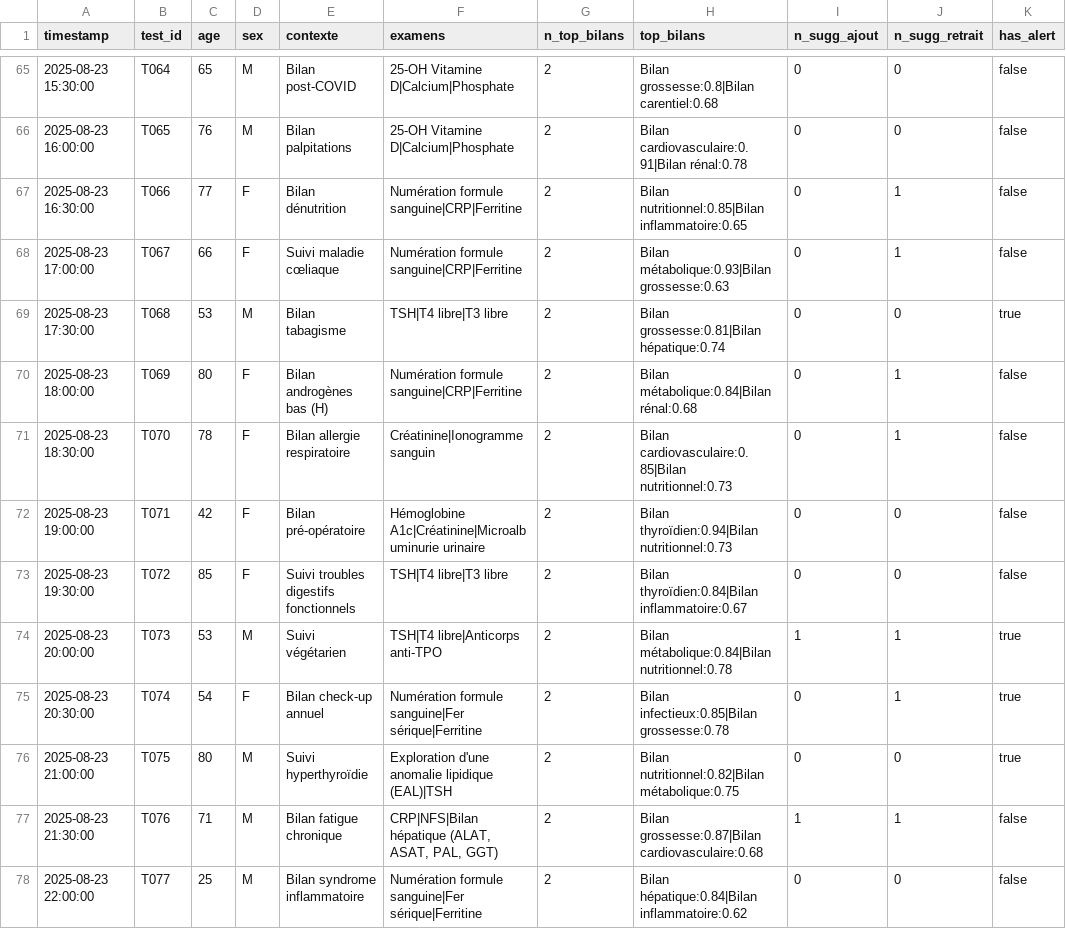
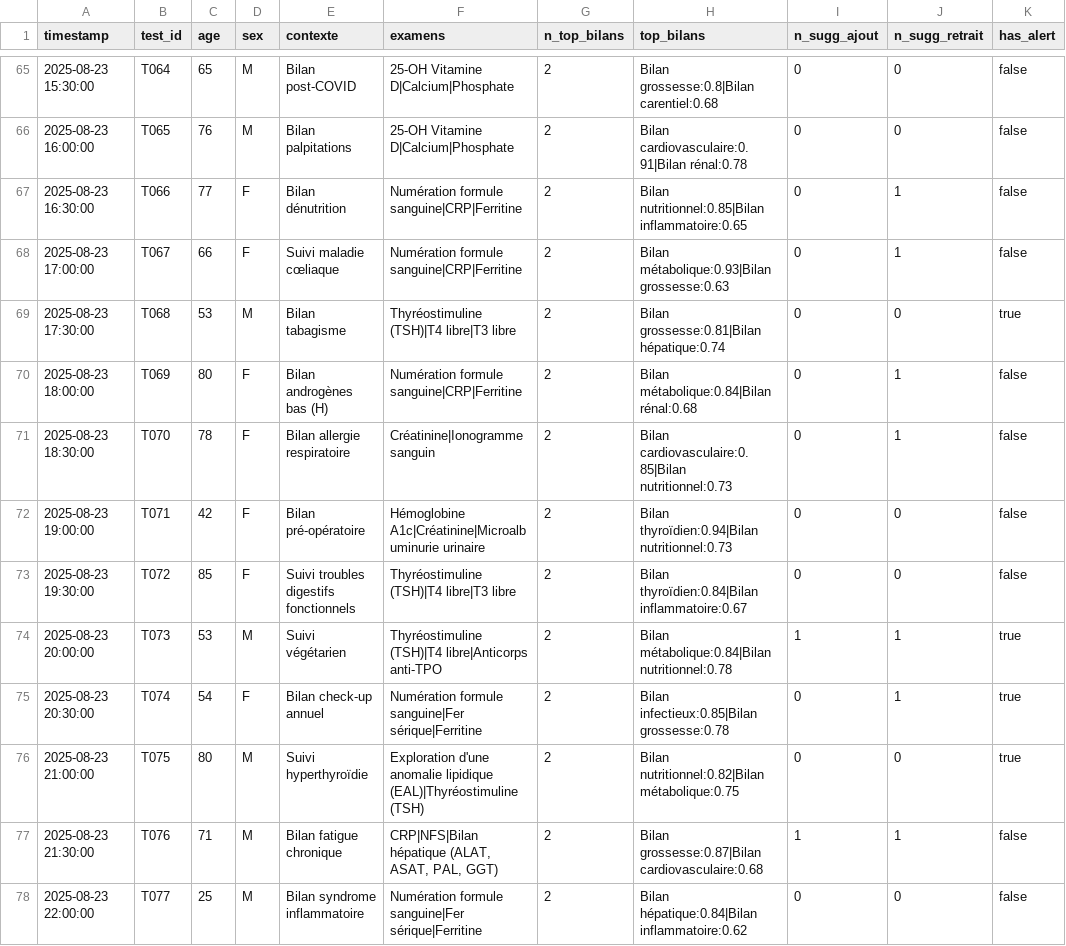
Before and after one commit to BIOrecos/data, a CSV file: results_biorecos.csv, drawn as a sheet; only a part is shown, gaps mark what is left out; the diff covers the shown part only; the diff names each change by its address in the sheet, - before the commit and + after, or states it on an @@ line.

```diff
--- a/results_biorecos.csv
+++ b/results_biorecos.csv
-F69 (examens): TSH|T4 libre|T3 libre
+F69 (examens): Thyréostimuline (TSH)|T4 libre|T3 libre
-F73 (examens): TSH|T4 libre|T3 libre
+F73 (examens): Thyréostimuline (TSH)|T4 libre|T3 libre
-F74 (examens): TSH|T4 libre|Anticorps anti-TPO
+F74 (examens): Thyréostimuline (TSH)|T4 libre|Anticorps anti-TPO
-F76 (examens): …anomalie lipidique (EAL)|TSH
+F76 (examens): …anomalie lipidique (EAL)|Thyréostimuline (TSH)
```
Also changed, not shown: 36 edited cells elsewhere in this file.
